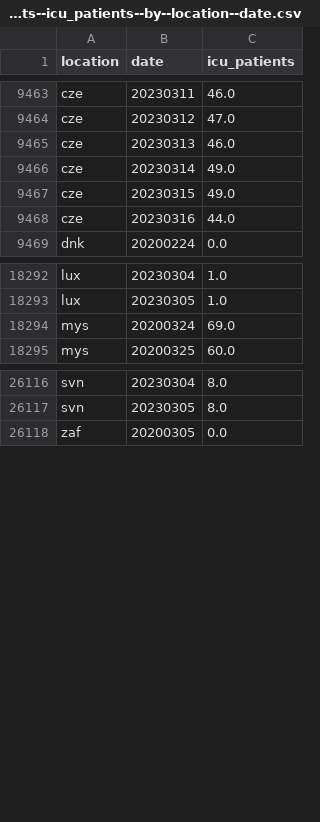
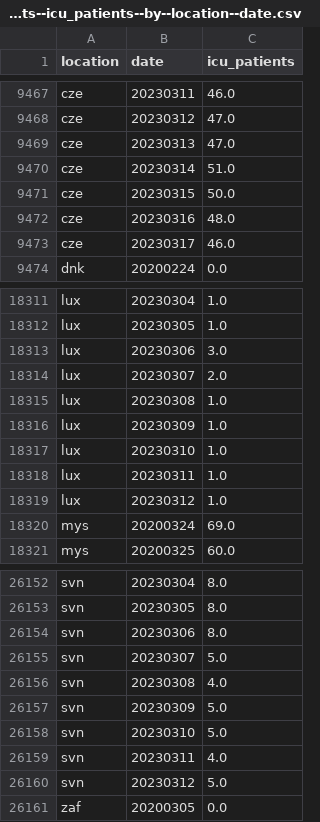
Before and after one commit to open-numbers/ddf--owid--covid_19, a CSV file: ddf--datapoints--icu_patients--by--location--date.csv, drawn as a sheet; only a part is shown, gaps mark what is left out; the diff covers the shown part only.

```diff
--- a/ddf--datapoints--icu_patients--by--location--date.csv
+++ b/ddf--datapoints--icu_patients--by--location--date.csv
@@ -9464,6 +9468,7 @@ cze,20230311,46.0
 cze,20230312,47.0
-cze,20230313,46.0
-cze,20230314,49.0
-cze,20230315,49.0
-cze,20230316,44.0
+cze,20230313,47.0
+cze,20230314,51.0
+cze,20230315,50.0
+cze,20230316,48.0
+cze,20230317,46.0
 dnk,20200224,0.0
@@ -18293,2 +18312,9 @@ lux,20230304,1.0
 lux,20230305,1.0
+lux,20230306,3.0
+lux,20230307,2.0
+lux,20230308,1.0
+lux,20230309,1.0
+lux,20230310,1.0
+lux,20230311,1.0
+lux,20230312,1.0
 mys,20200324,69.0
@@ -26117,2 +26153,9 @@ svn,20230304,8.0
 svn,20230305,8.0
+svn,20230306,8.0
+svn,20230307,5.0
+svn,20230308,4.0
+svn,20230309,5.0
+svn,20230310,5.0
+svn,20230311,4.0
+svn,20230312,5.0
 zaf,20200305,0.0
```
Also changed, not shown: 30 added rows and 21 edited cells elsewhere in this file, ddf--datapoints--hosp_patients--by--location--date.csv, ddf--datapoints--hosp_patients_per_million--by--location--date.csv, 12 other files.
